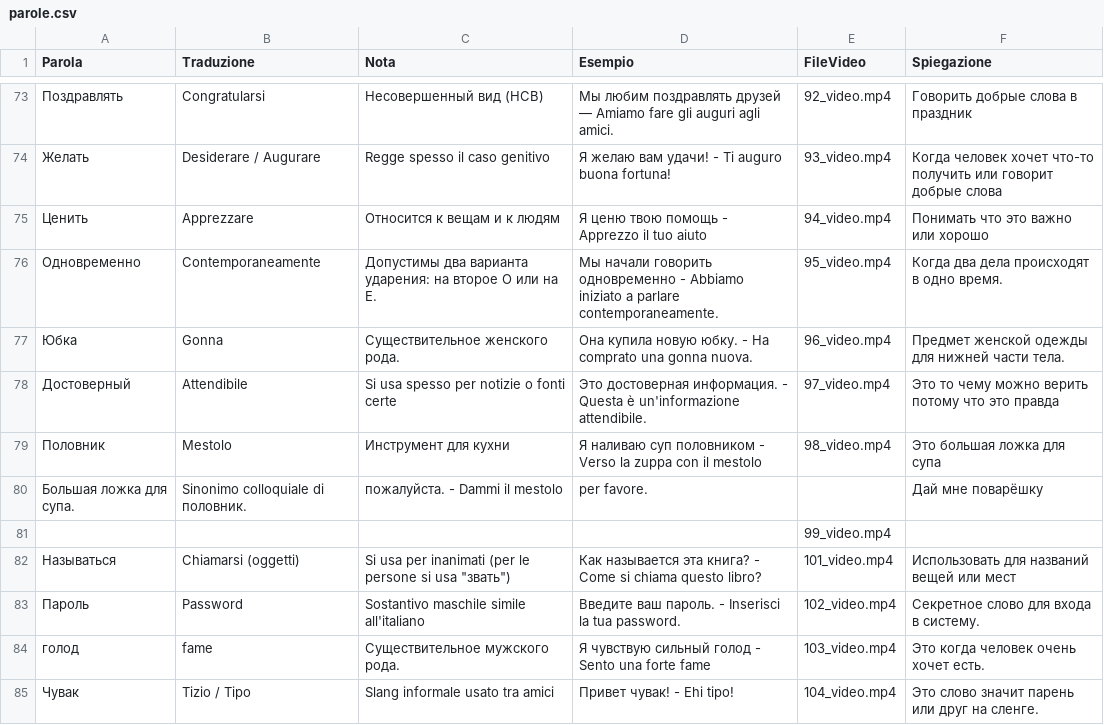
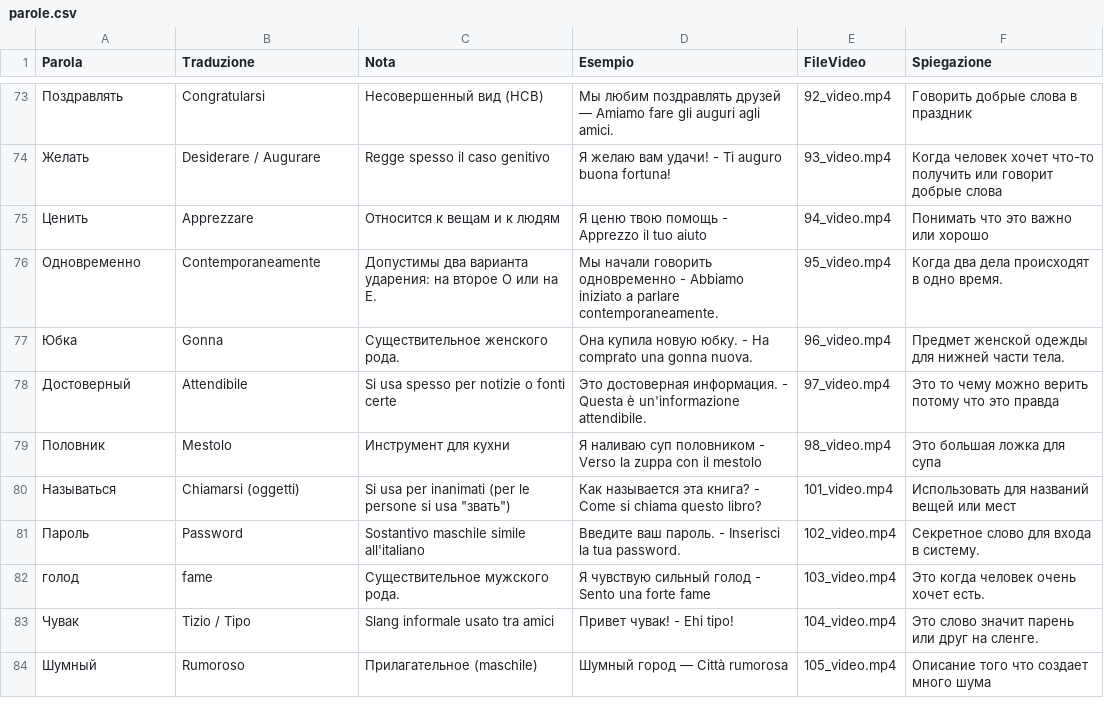
Before and after one commit to gfusarbassini/flashcards-video-bot, a CSV file: parole.csv, drawn as a sheet; only a part is shown, gaps mark what is left out; the shorter side is filled out with more unchanged rows; the diff names each change by its address in the sheet, - before the commit and + after, or states it on an @@ line.

Commit message:
Clean up parole.csv by removing duplicates
Removed duplicate entry for 'Половник' and fixed formatting issues.

```diff
--- a/parole.csv
+++ b/parole.csv
-row 80: Большая ложка для супа. | Sinonimo colloquiale di половник. | пожалуйста. - Dammi il mestolo | per favore. |  | Дай мне поварёшку
-row 81:  |  |  |  | 99_video.mp4
```
